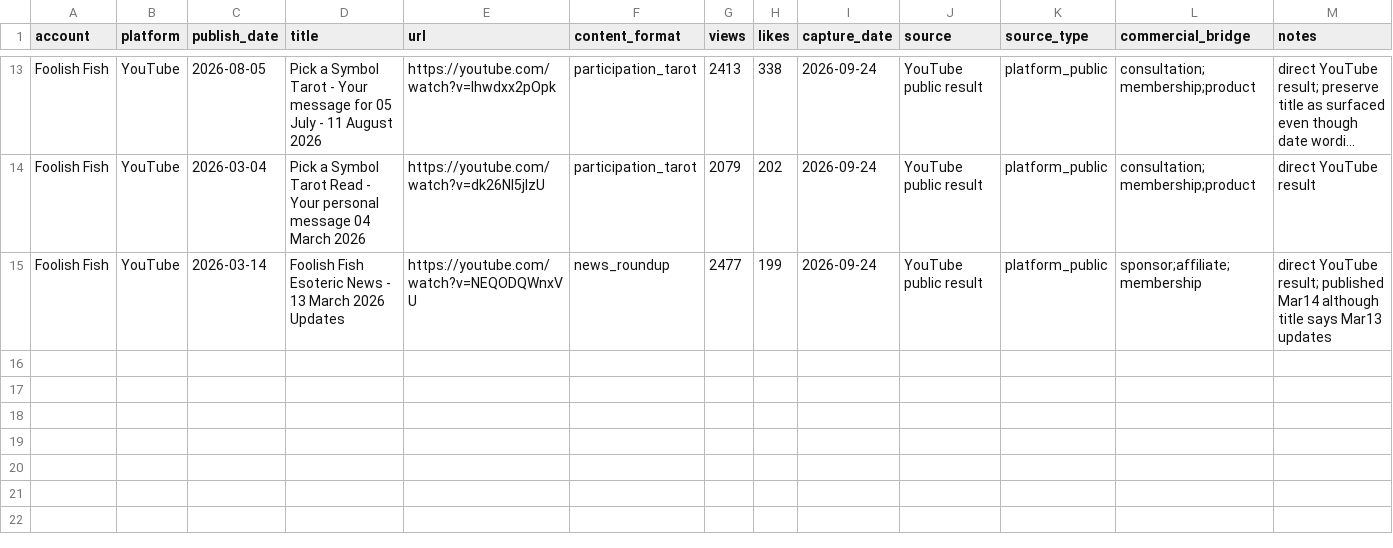
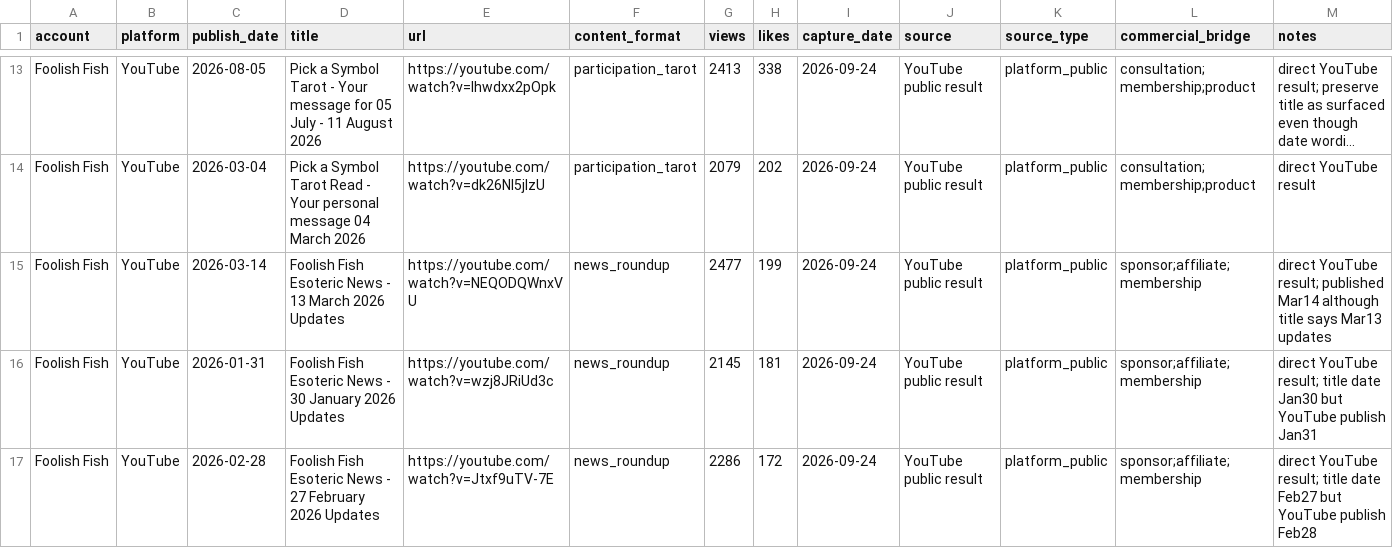
Before and after one commit to suxiaoyuan443-boop/suen-system, a CSV file: 08-动态运行/对标数据/FoolishFish-已核YouTube样本.csv, drawn as a sheet; only a part is shown, gaps mark what is left out; long unchanged cells end in ….

Commit message:
benchmark data: add Jan and Feb Foolish Fish News YouTube samples

```diff
--- a/08-动态运行/对标数据/FoolishFish-已核YouTube样本.csv
+++ b/08-动态运行/对标数据/FoolishFish-已核YouTube样本.csv
@@ -15 +15,3 @@ Foolish Fish,YouTube,2026-03-04,Pick a Symbol Tarot Read - Your personal message
 Foolish Fish,YouTube,2026-03-14,Foolish Fish Esoteric News - 13 March 2026 Updates,https://youtube.com/watch?v=NEQODQWnxVU,news_roundup,2477,199,2026-09-24,YouTube public result,platform_public,sponsor;affiliate;membership,direct YouTube result; published Mar14 although title says Mar13 updates
+Foolish Fish,YouTube,2026-01-31,Foolish Fish Esoteric News - 30 January 2026 Updates,https://youtube.com/watch?v=wzj8JRiUd3c,news_roundup,2145,181,2026-09-24,YouTube public result,platform_public,sponsor;affiliate;membership,direct YouTube result; title date Jan30 but YouTube publish Jan31
+Foolish Fish,YouTube,2026-02-28,Foolish Fish Esoteric News - 27 February 2026 Updates,https://youtube.com/watch?v=Jtxf9uTV-7E,news_roundup,2286,172,2026-09-24,YouTube public result,platform_public,sponsor;affiliate;membership,direct YouTube result; title date Feb27 but YouTube publish Feb28
```
